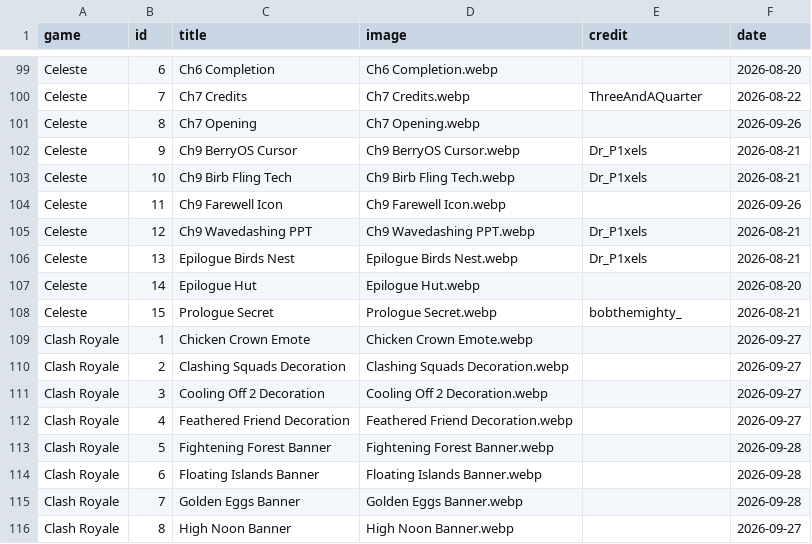
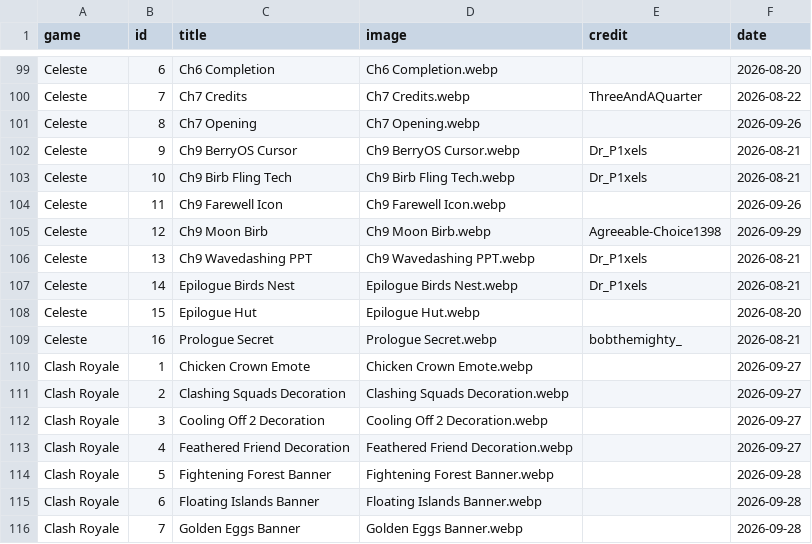
Before and after one commit to SoluneIrl/TheAvianAtlas, a CSV file: Data/birds.csv, drawn as a sheet; only a part is shown, gaps mark what is left out; the shorter side is filled out with more unchanged rows.

```diff
--- a/Data/birds.csv
+++ b/Data/birds.csv
@@ -104,6 +104,7 @@ Celeste,10,Ch9 Birb Fling Tech,Ch9 Birb Fling Tech.webp,Dr_P1xels,2026-08-21
 Celeste,11,Ch9 Farewell Icon,Ch9 Farewell Icon.webp,,2026-09-26
-Celeste,12,Ch9 Wavedashing PPT,Ch9 Wavedashing PPT.webp,Dr_P1xels,2026-08-21
-Celeste,13,Epilogue Birds Nest,Epilogue Birds Nest.webp,Dr_P1xels,2026-08-21
-Celeste,14,Epilogue Hut,Epilogue Hut.webp,,2026-08-20
-Celeste,15,Prologue Secret,Prologue Secret.webp,bobthemighty_,2026-08-21
+Celeste,12,Ch9 Moon Birb,Ch9 Moon Birb.webp,Agreeable-Choice1398,2026-09-29
+Celeste,13,Ch9 Wavedashing PPT,Ch9 Wavedashing PPT.webp,Dr_P1xels,2026-08-21
+Celeste,14,Epilogue Birds Nest,Epilogue Birds Nest.webp,Dr_P1xels,2026-08-21
+Celeste,15,Epilogue Hut,Epilogue Hut.webp,,2026-08-20
+Celeste,16,Prologue Secret,Prologue Secret.webp,bobthemighty_,2026-08-21
 Clash Royale,1,Chicken Crown Emote,Chicken Crown Emote.webp,,2026-09-27
```
Also changed, not shown: 1 other file.
